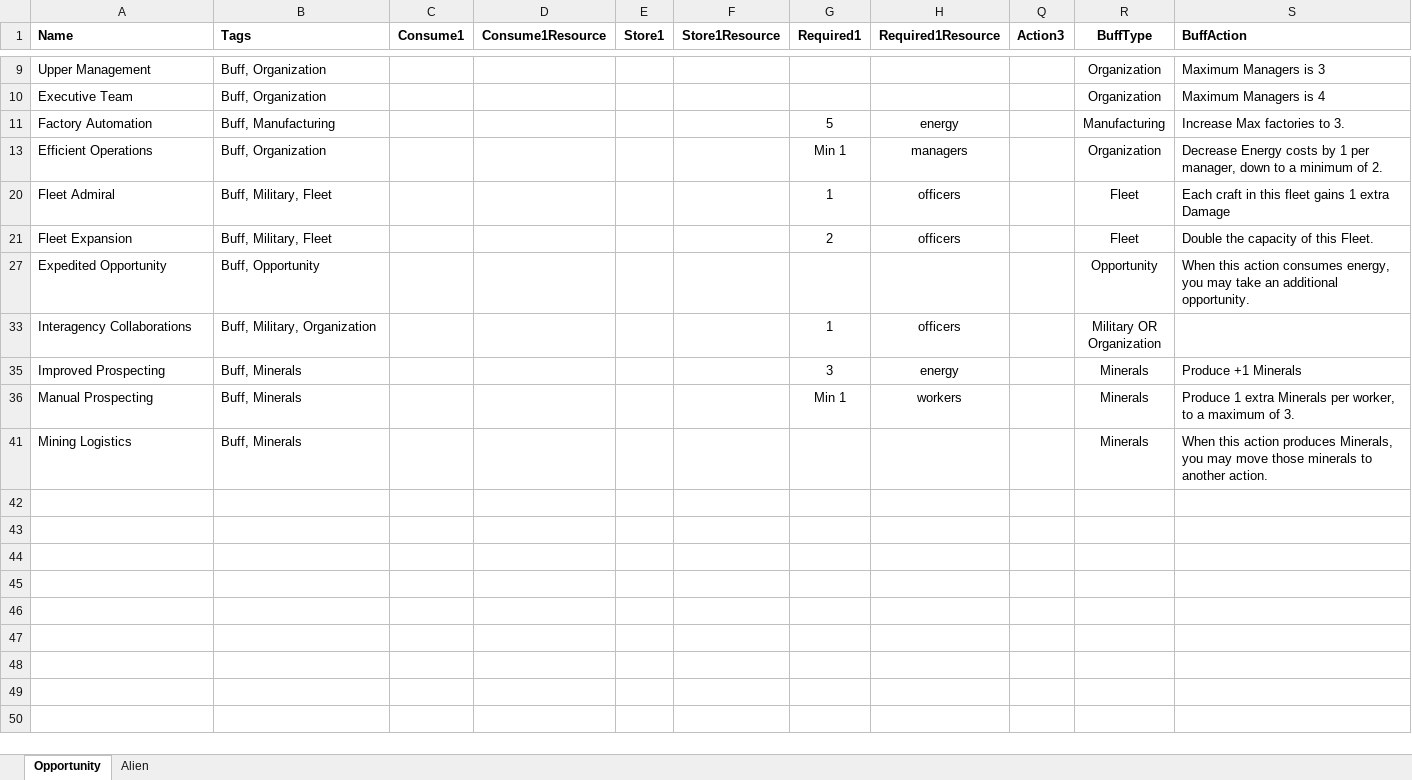
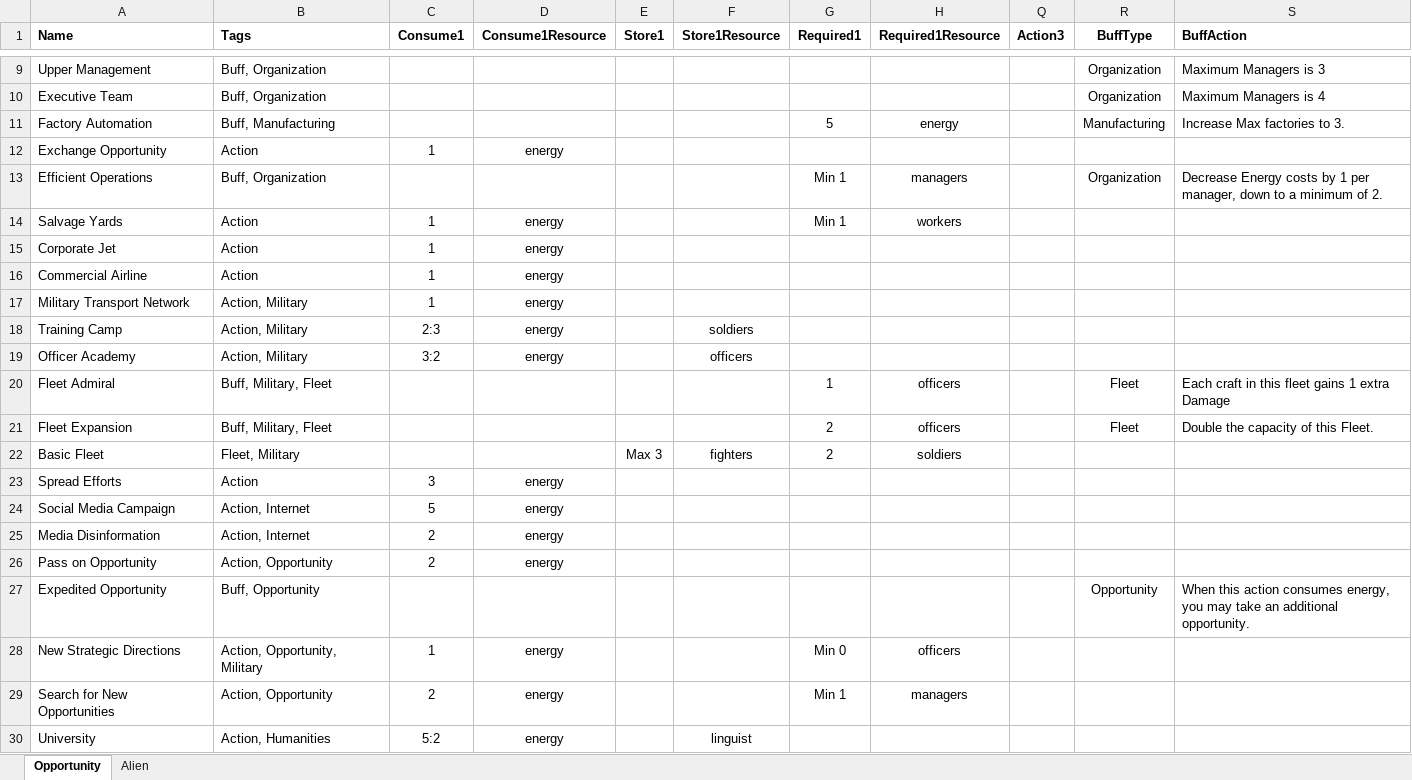
Before and after one commit to andymeneely/project-ruin, an Excel workbook: data/game.xlsx, sheet Opportunity, drawn as a sheet; only a part is shown, gaps mark what is left out; the shorter side is filled out with more unchanged rows; values as stored, in another font and other column widths than the file's, no borders; the diff covers the shown part only; the diff names each change by its address in the sheet, - before the commit and + after, or states it on an @@ line.

```diff
--- a/data/game.xlsx (sheet Opportunity)
+++ b/data/game.xlsx (sheet Opportunity)
@@ row 12 unhidden: Exchange Opportunity | Action | 1 | energy @@
@@ row 14 unhidden: Salvage Yards | Action | 1 | energy |  |  | Min 1 | workers @@
@@ row 15 unhidden: Corporate Jet | Action | 1 | energy @@
@@ row 16 unhidden: Commercial Airline | Action | 1 | energy @@
@@ row 17 unhidden: Military Transport Network | Action, Military | 1 | energy @@
@@ row 18 unhidden: Training Camp | Action, Military | 2:3 | energy |  | soldiers @@
@@ row 19 unhidden: Officer Academy | Action, Military | 3:2 | energy |  | officers @@
@@ row 22 unhidden: Basic Fleet | Fleet, Military |  |  | Max 3 | fighters | 2 | soldiers @@
@@ row 23 unhidden: Spread Efforts | Action | 3 | energy @@
@@ row 24 unhidden: Social Media Campaign | Action, Internet | 5 | energy @@
@@ row 25 unhidden: Media Disinformation | Action, Internet | 2 | energy @@
@@ row 26 unhidden: Pass on Opportunity | Action, Opportunity | 2 | energy @@
@@ row 28 unhidden: New Strategic Directions | Action, Opportunity, Military | 1 | energy |  |  | Min 0 | officers @@
@@ row 29 unhidden: Search for New Opportunities | Action, Opportunity | 2 | energy |  |  | Min 1 | managers @@
@@ row 30 unhidden: University | Action, Humanities | 5:2 | energy |  | linguist @@
```
Also changed, not shown: 1 added row and 12 hidden or unhidden rows elsewhere in this sheet, hidden cells, 3 other files.
